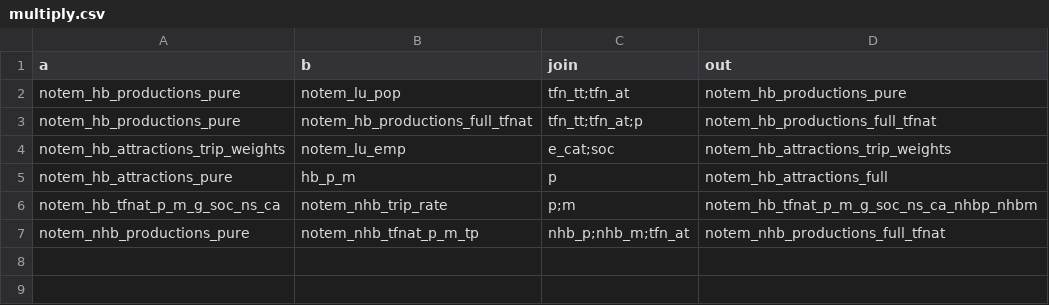
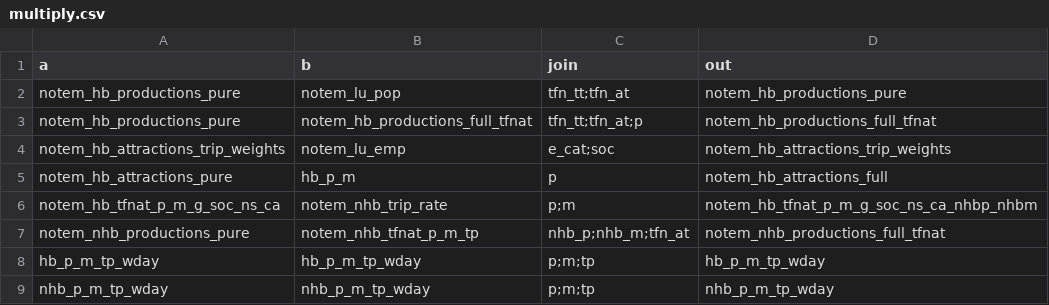
Before and after one commit to Transport-for-the-North/NorMITs-Demand, a CSV file: normits_demand/core/definitions/segmentations/multiply.csv, drawn as a sheet; the diff names each change by its address in the sheet, - before the commit and + after, or states it on an @@ line.

Commit message:
Added `hb_p_m_tp_wday` multiply definitions
Added multiply definitions for `hb_p_m_tp_wday` and `nhb_p_m_tp_wday`
segmentation with the same segment.

```diff
--- a/normits_demand/core/definitions/segmentations/multiply.csv
+++ b/normits_demand/core/definitions/segmentations/multiply.csv
+row 8: hb_p_m_tp_wday | hb_p_m_tp_wday | p;m;tp | hb_p_m_tp_wday
+row 9: nhb_p_m_tp_wday | nhb_p_m_tp_wday | p;m;tp | nhb_p_m_tp_wday
```
